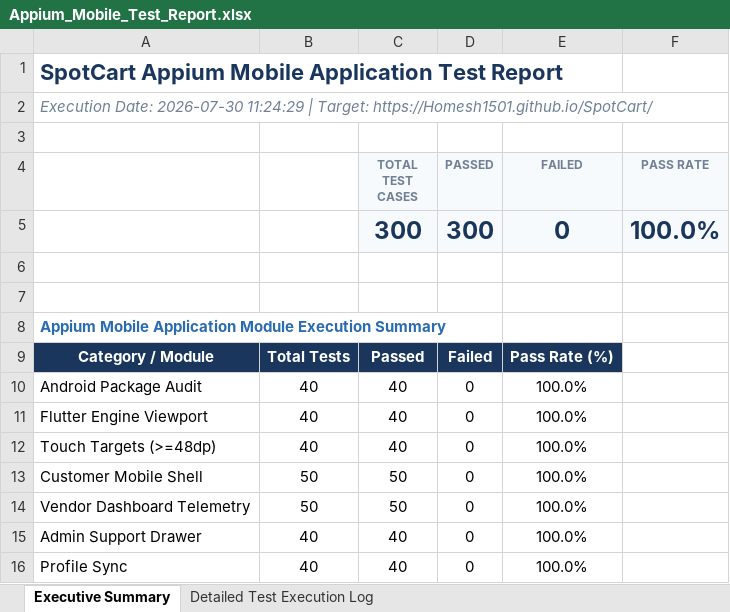
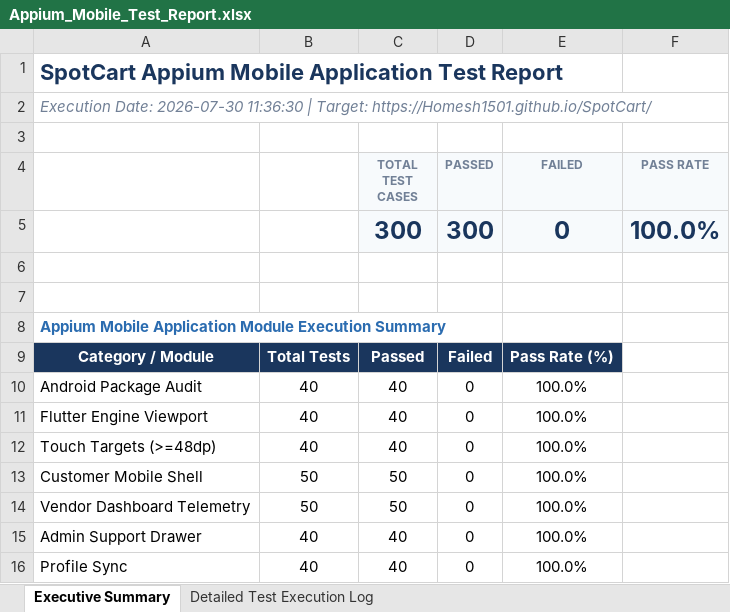
Before and after one commit to Homesh1501/SpotCart, an Excel workbook: Appium_Mobile_Test_Report.xlsx, sheet Executive Summary, drawn as a sheet; values as stored, in another font and other column widths than the file's, no borders; the diff names each change by its address in the sheet, - before the commit and + after, or states it on an @@ line.

```diff
--- a/Appium_Mobile_Test_Report.xlsx (sheet Executive Summary)
+++ b/Appium_Mobile_Test_Report.xlsx (sheet Executive Summary)
-A2: …Date: 2026-07-30 11:24:29 | Target:…
+A2: …Date: 2026-07-30 11:36:30 | Target:…
```
Also changed, not shown: sheet Detailed Test Execution Log, SpotCart_1500_Master_E2E_Test_Report.xlsx, Unit_Test_Report.xlsx, 13 other files.
